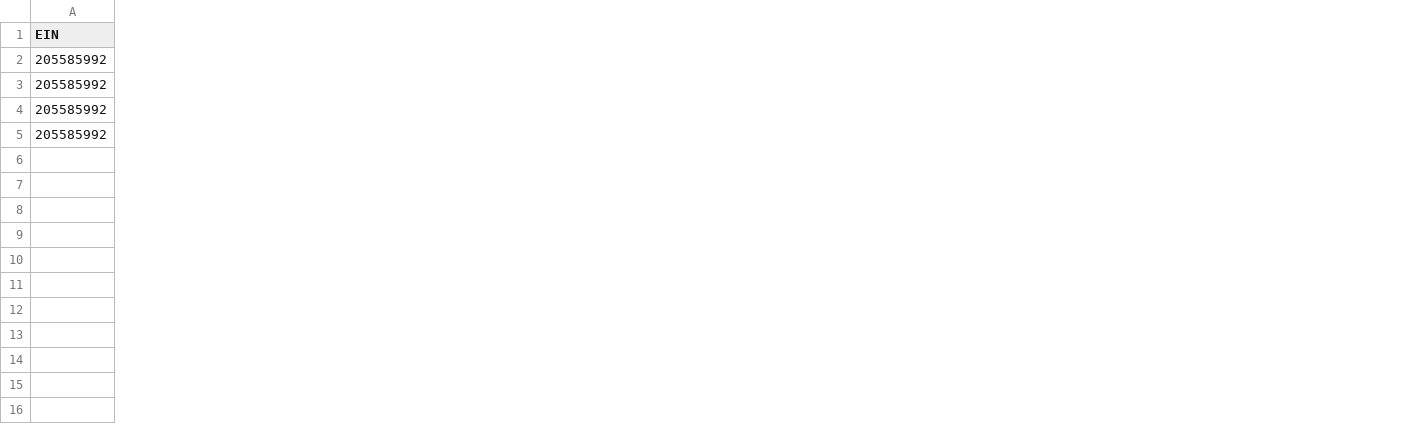
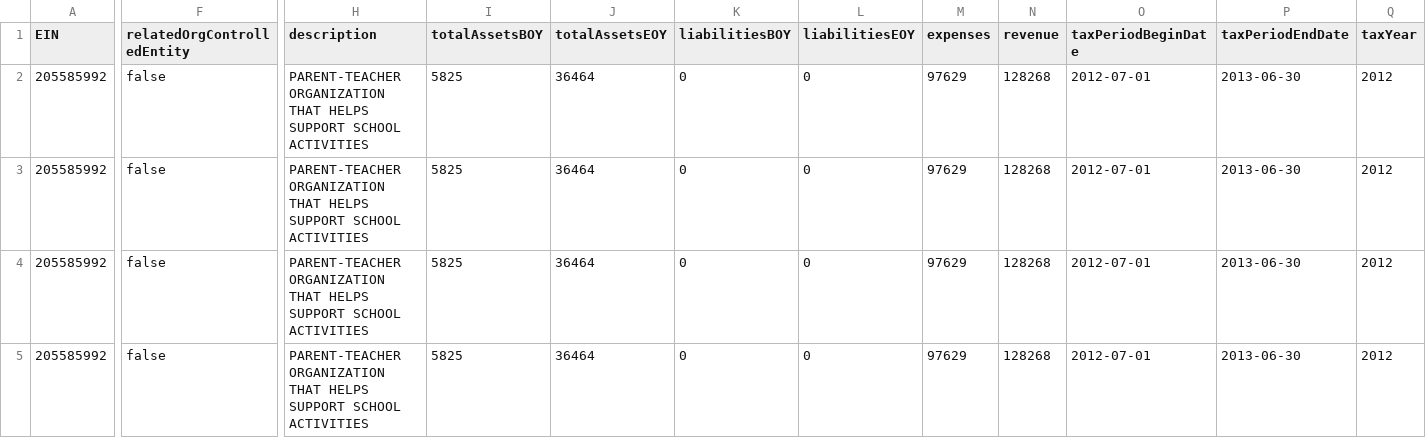
Before and after one commit to Kevnien/990, a CSV file: myCSVFile.csv, drawn as a sheet; only a part is shown, gaps mark what is left out; the diff covers the shown part only; the diff names each change by its address in the sheet, - before the commit and + after, or states it on an @@ line.

```diff
--- a/myCSVFile.csv
+++ b/myCSVFile.csv
+column F (relatedOrgControlledEntity), rows 2-5: all false
+column H (description), rows 2-5: all PARENT-TEACHER ORGANIZATION THAT HELPS SUPPORT SCHOOL ACTIVITIES
+column I (totalAssetsBOY), rows 2-5: all 5825
+column J (totalAssetsEOY), rows 2-5: all 36464
+column K (liabilitiesBOY), rows 2-5: all 0
+column L (liabilitiesEOY), rows 2-5: all 0
+column M (expenses), rows 2-5: all 97629
+column N (revenue), rows 2-5: all 128268
+column O (taxPeriodBeginDate), rows 2-5: all 2012-07-01
+column P (taxPeriodEndDate), rows 2-5: all 2013-06-30
+column Q (taxYear), rows 2-5: all 2012
```
Also changed, not shown: 6 added columns elsewhere in this file, 2 other files.
